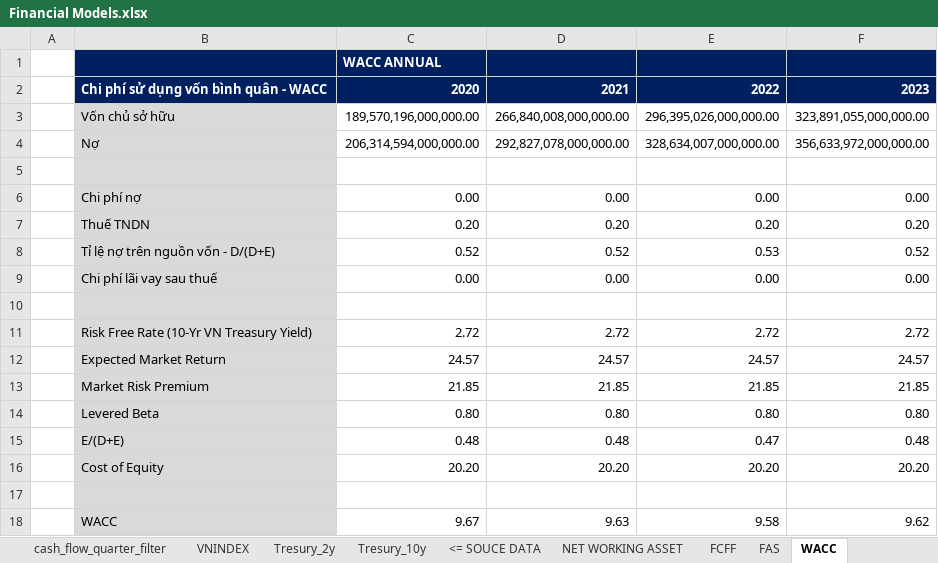
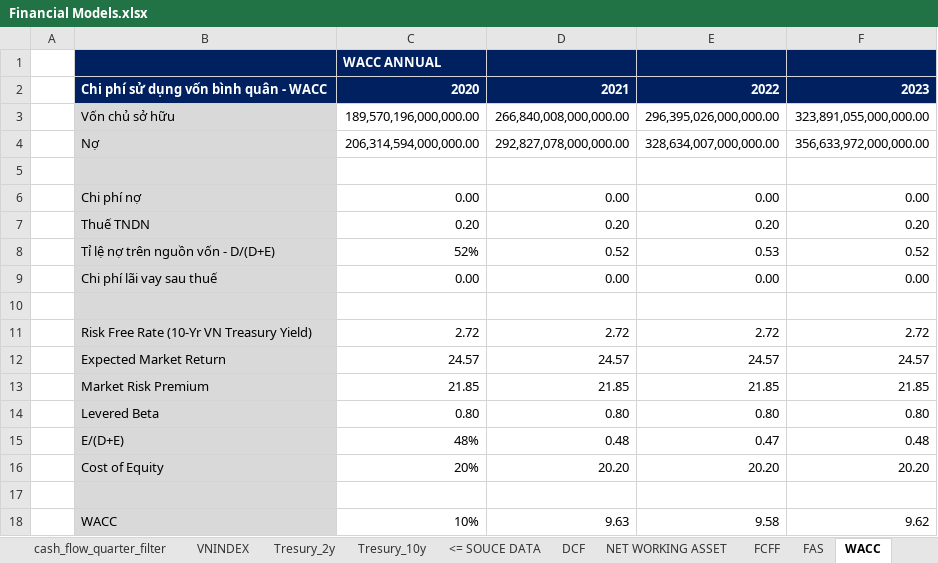
Before and after one commit to HungphamLeo/WebScraping-ConnectSDK_Project, an Excel workbook: Financial Models.xlsx, sheet WACC, drawn as a sheet; values as stored, in another font and other column widths than the file's, no borders; the diff names each change by its address in the sheet, - before the commit and + after, or states it on an @@ line.

```diff
--- a/Financial Models.xlsx (sheet WACC)
+++ b/Financial Models.xlsx (sheet WACC)
+sheet tab: DCF
-C8: 0.52
+C8: 52%
-C15: 0.48
+C15: 48%
-C16: 20.20
+C16: 20%
-C18: 9.67
+C18: 10%
```
Also changed, not shown: sheet FCFF, sheet NET WORKING ASSET, sheet FAS.
